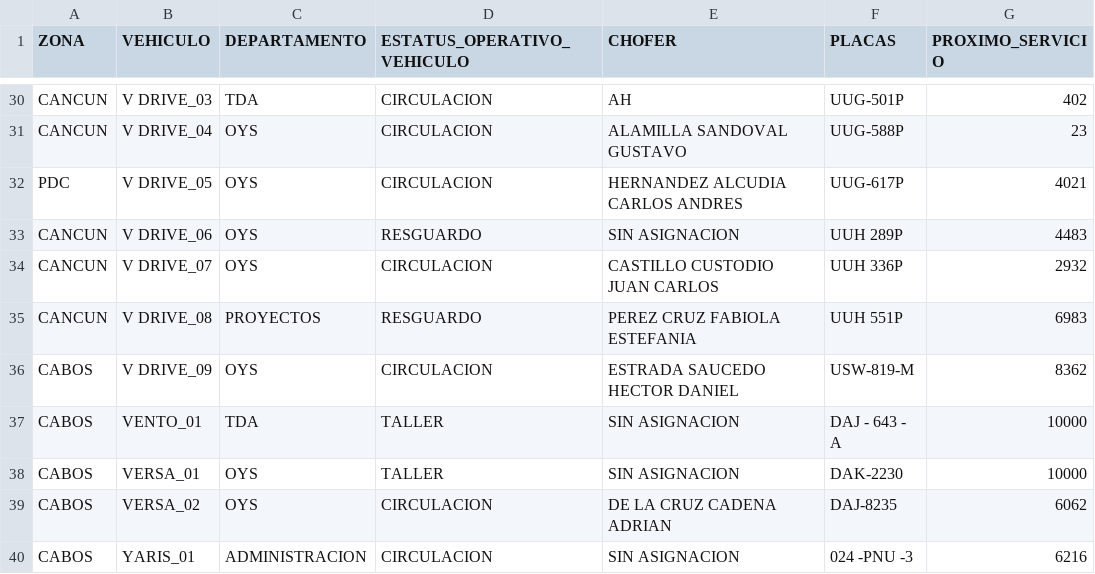
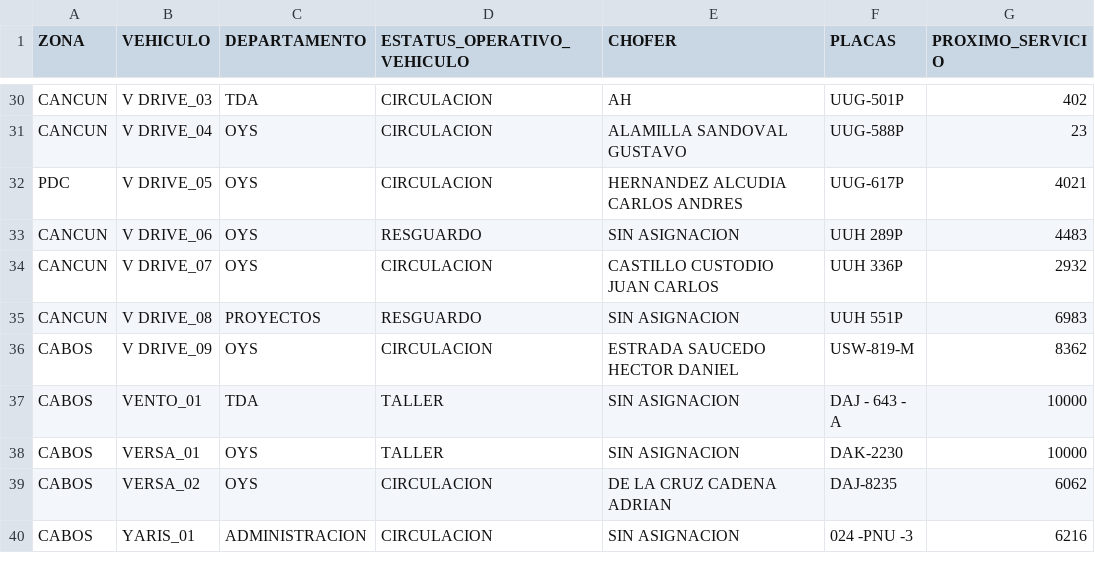
Before and after one commit to CALIDAD135/tablero-vehicular, a CSV file: datos.csv, drawn as a sheet; only a part is shown, gaps mark what is left out.

Commit message:
Update datos.csv

```diff
--- a/datos.csv
+++ b/datos.csv
@@ -34,3 +34,3 @@ CANCUN,V DRIVE_06,OYS,RESGUARDO,SIN ASIGNACION,UUH 289P,4483
 CANCUN,V DRIVE_07,OYS,CIRCULACION,CASTILLO CUSTODIO JUAN CARLOS,UUH 336P,2932
-CANCUN,V DRIVE_08,PROYECTOS,RESGUARDO,PEREZ CRUZ FABIOLA ESTEFANIA,UUH 551P,6983
+CANCUN,V DRIVE_08,PROYECTOS,RESGUARDO,SIN ASIGNACION,UUH 551P,6983
 CABOS,V DRIVE_09,OYS,CIRCULACION,ESTRADA SAUCEDO HECTOR DANIEL,USW-819-M,8362
```
